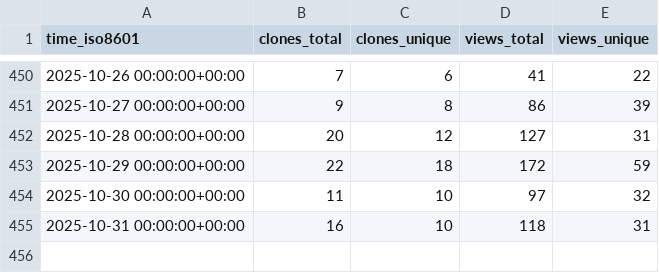
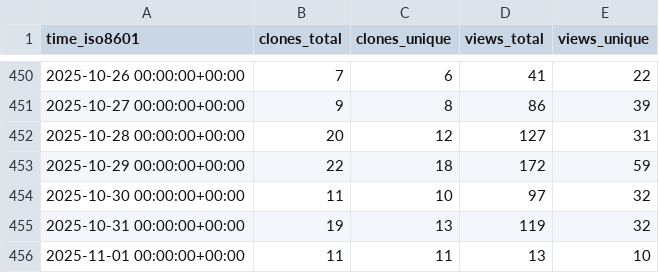
Before and after one commit to ServerlessLLM/ServerlessLLMStat, a CSV file: ServerlessLLM/ServerlessLLM/ghrs-data/views_clones_aggregate.csv, drawn as a sheet; only a part is shown, gaps mark what is left out.

```diff
--- a/ServerlessLLM/ServerlessLLM/ghrs-data/views_clones_aggregate.csv
+++ b/ServerlessLLM/ServerlessLLM/ghrs-data/views_clones_aggregate.csv
@@ -454,2 +454,3 @@ time_iso8601,clones_total,clones_unique,views_total,views_unique
 2025-10-30 00:00:00+00:00,11,10,97,32
-2025-10-31 00:00:00+00:00,16,10,118,31
+2025-10-31 00:00:00+00:00,19,13,119,32
+2025-11-01 00:00:00+00:00,11,11,13,10
```
Also changed, not shown: 1 other file.
